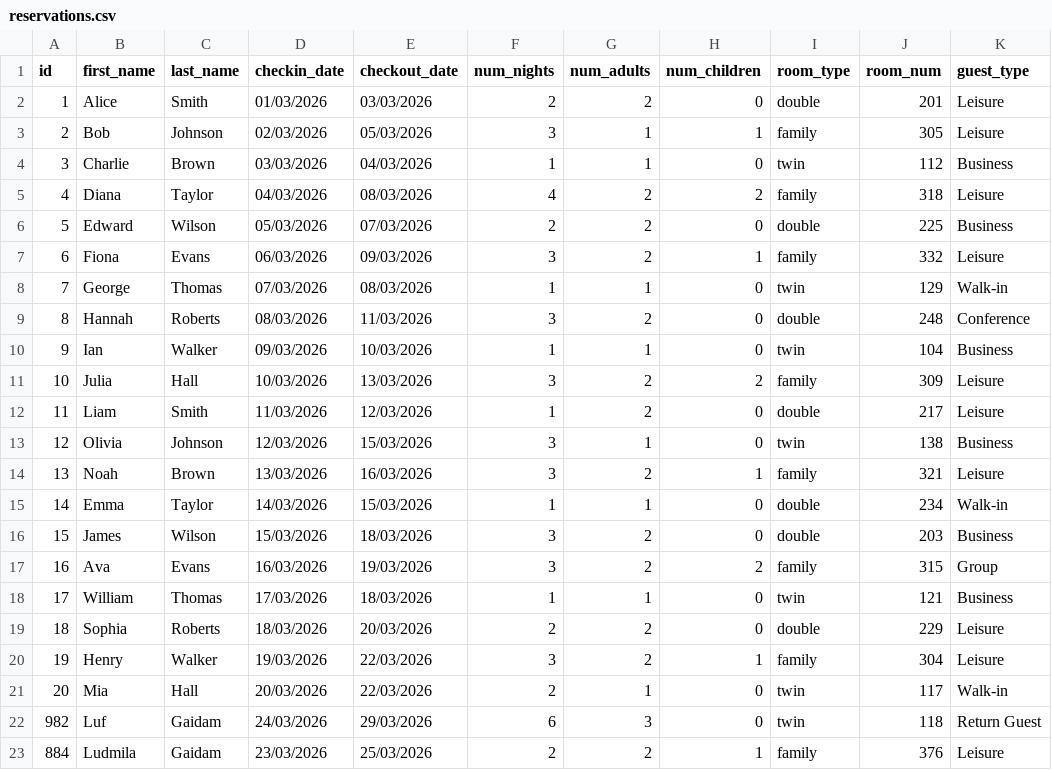
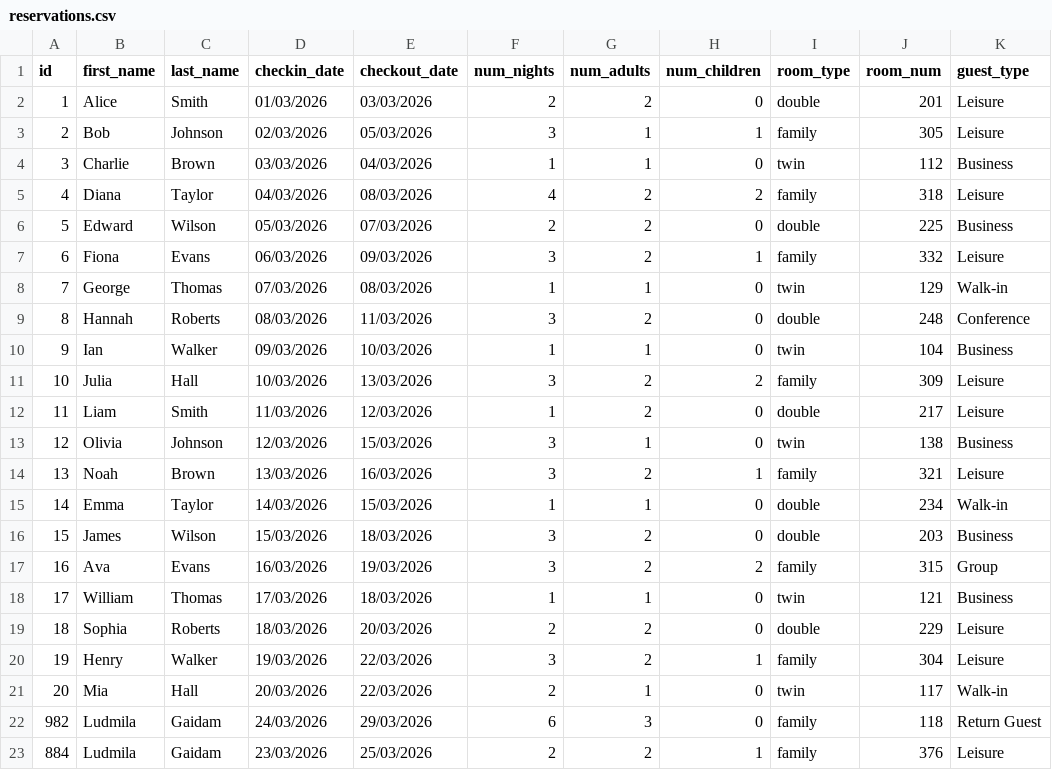
Before and after one commit to ludmilag711/PF_Hotel_Reservation_Log, a CSV file: reservations.csv, drawn as a sheet; only a part is shown; the diff names each change by its address in the sheet, - before the commit and + after, or states it on an @@ line.

```diff
--- a/reservations.csv
+++ b/reservations.csv
-B22 (first_name): Luf
+B22 (first_name): Ludmila
-I22 (room_type): twin
+I22 (room_type): family
```
Also changed, not shown: 2 other files.
